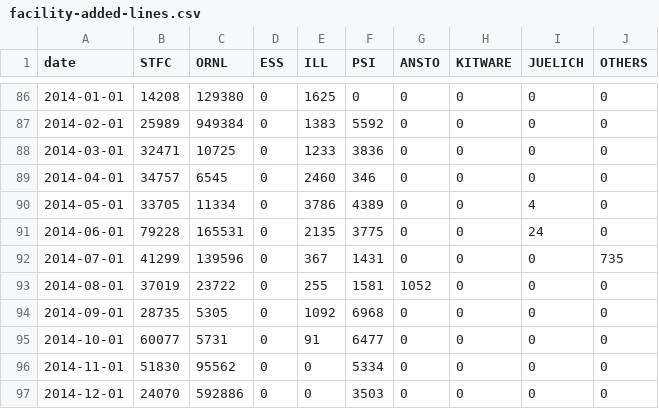
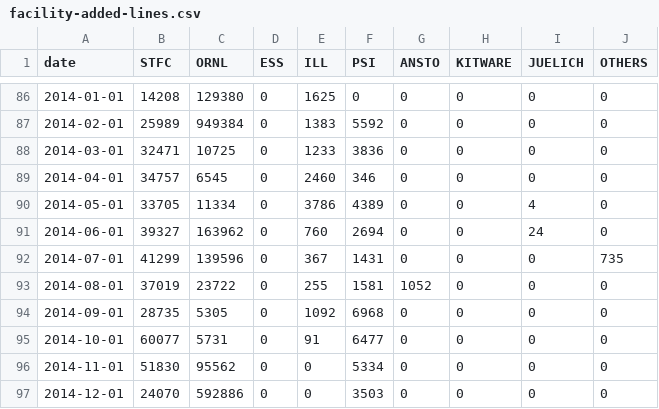
Before and after one commit to mantidproject/documents, a CSV file: Project-Management/reports/facility-added-lines.csv, drawn as a sheet; only a part is shown, gaps mark what is left out.

```diff
--- a/Project-Management/reports/facility-added-lines.csv
+++ b/Project-Management/reports/facility-added-lines.csv
@@ -90,3 +90,3 @@ date,STFC,ORNL,ESS,ILL,PSI,ANSTO,KITWARE,JUELICH,OTHERS
 2014-05-01,33705,11334,0,3786,4389,0,0,4,0
-2014-06-01,79228,165531,0,2135,3775,0,0,24,0
+2014-06-01,39327,163962,0,760,2694,0,0,24,0
 2014-07-01,41299,139596,0,367,1431,0,0,0,735
```
Also changed, not shown: Project-Management/reports/facility-changed-files.csv, Project-Management/reports/facility-removed-lines.csv.
